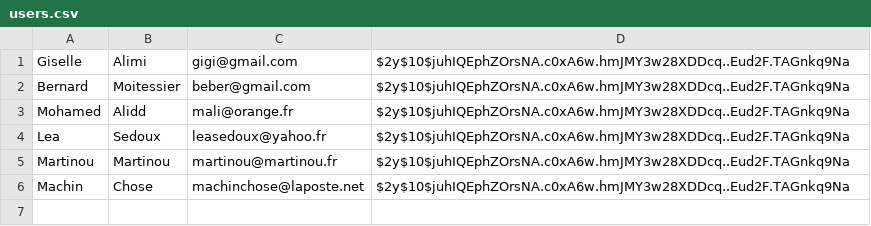
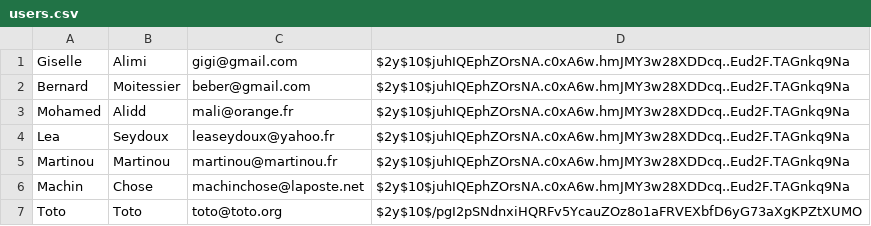
Before and after one commit to jacquesgrana/CDAPHP-TPPHP1-LaBelleAffaire, a CSV file: src/datas/users.csv, drawn as a sheet.

```diff
--- a/src/datas/users.csv
+++ b/src/datas/users.csv
@@ -3,4 +3,5 @@ Bernard,Moitessier,beber@gmail.com,$2y$10$juhIQEphZOrsNA.c0xA6w.hmJMY3w28XDDcq..
 Mohamed,Alidd,mali@orange.fr,$2y$10$juhIQEphZOrsNA.c0xA6w.hmJMY3w28XDDcq..Eud2F.TAGnkq9Na
-Lea,Sedoux,leasedoux@yahoo.fr,$2y$10$juhIQEphZOrsNA.c0xA6w.hmJMY3w28XDDcq..Eud2F.TAGnkq9Na
+Lea,Seydoux,leaseydoux@yahoo.fr,$2y$10$juhIQEphZOrsNA.c0xA6w.hmJMY3w28XDDcq..Eud2F.TAGnkq9Na
 Martinou,Martinou,martinou@martinou.fr,$2y$10$juhIQEphZOrsNA.c0xA6w.hmJMY3w28XDDcq..Eud2F.TAGnkq9Na
 Machin,Chose,machinchose@laposte.net,$2y$10$juhIQEphZOrsNA.c0xA6w.hmJMY3w28XDDcq..Eud2F.TAGnkq9Na
+Toto,Toto,toto@toto.org,$2y$10$/pgI2pSNdnxiHQRFv5YcauZOz8o1aFRVEXbfD6yG73aXgKPZtXUMO
```
Also changed, not shown: 2 other files.
